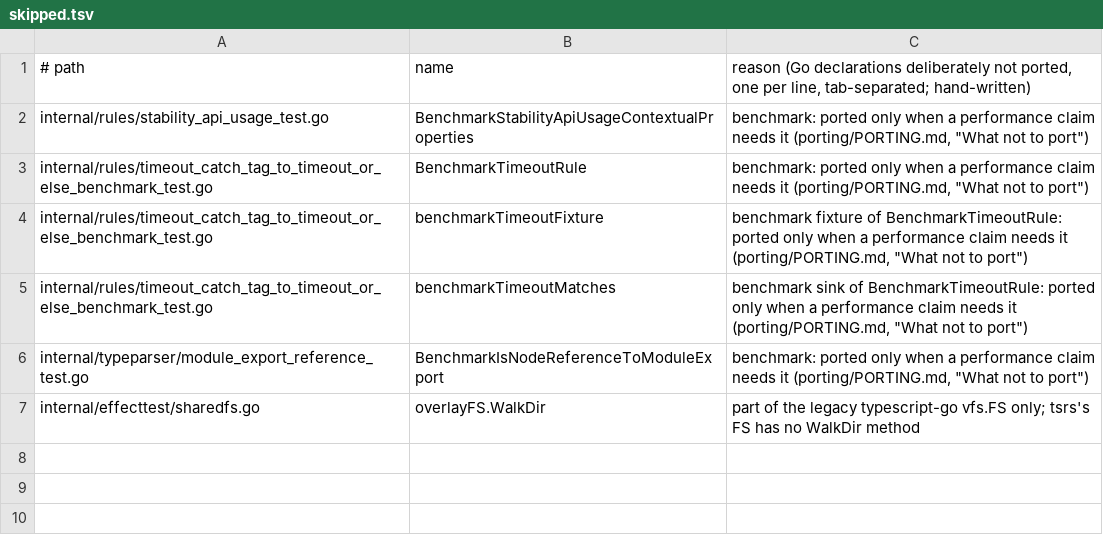
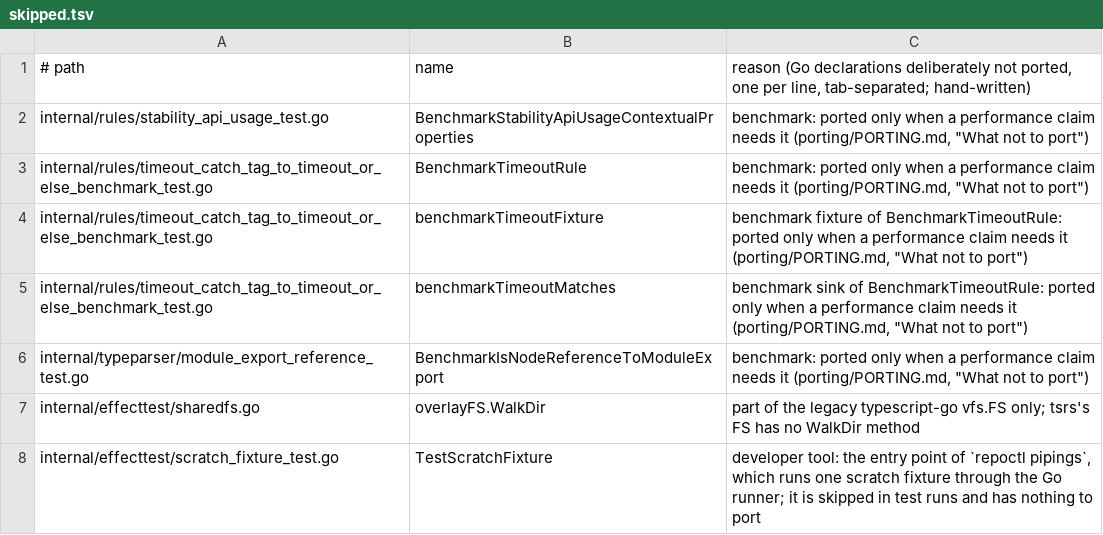
Before and after one commit to Effect-TS/tsgo, a TSV file: porting/skipped.tsv, drawn as a sheet; the diff names each change by its address in the sheet, - before the commit and + after, or states it on an @@ line.

```diff
--- a/porting/skipped.tsv
+++ b/porting/skipped.tsv
+row 8: internal/effecttest/scratch_fixture_test.go | TestScratchFixture | developer tool: the entry point of `repoctl pipings`, which runs one scratch fixture through the Go runner; it is skipped in test runs and has nothing to port
```
Also changed, not shown: 5 other files.
